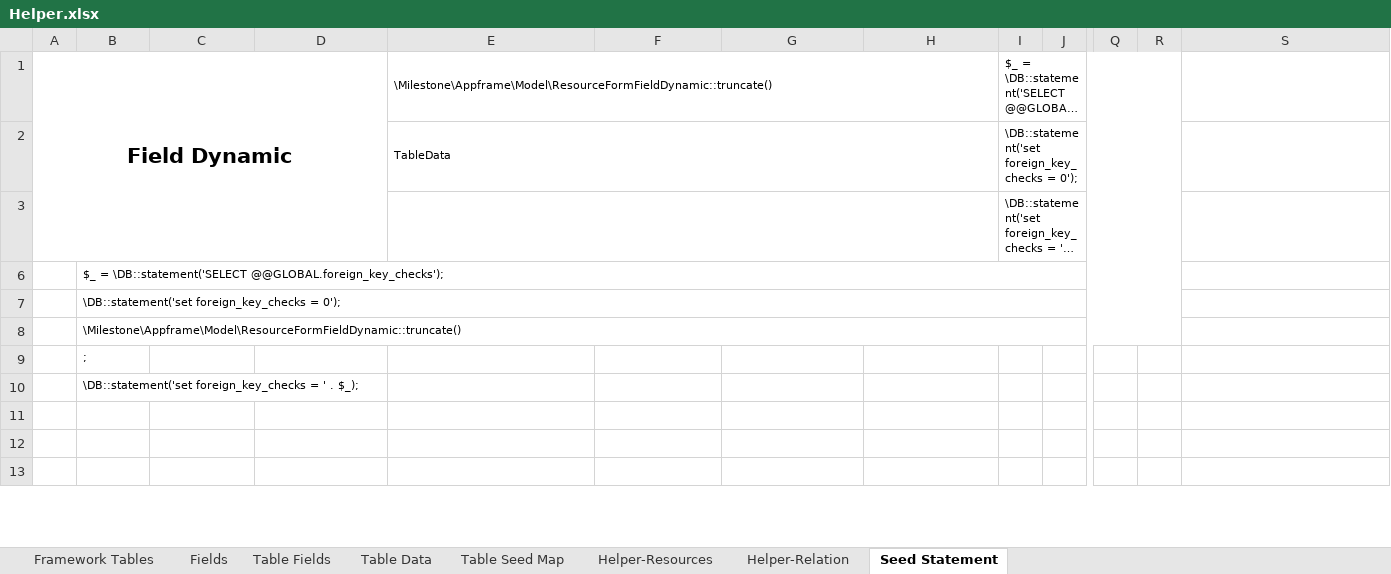
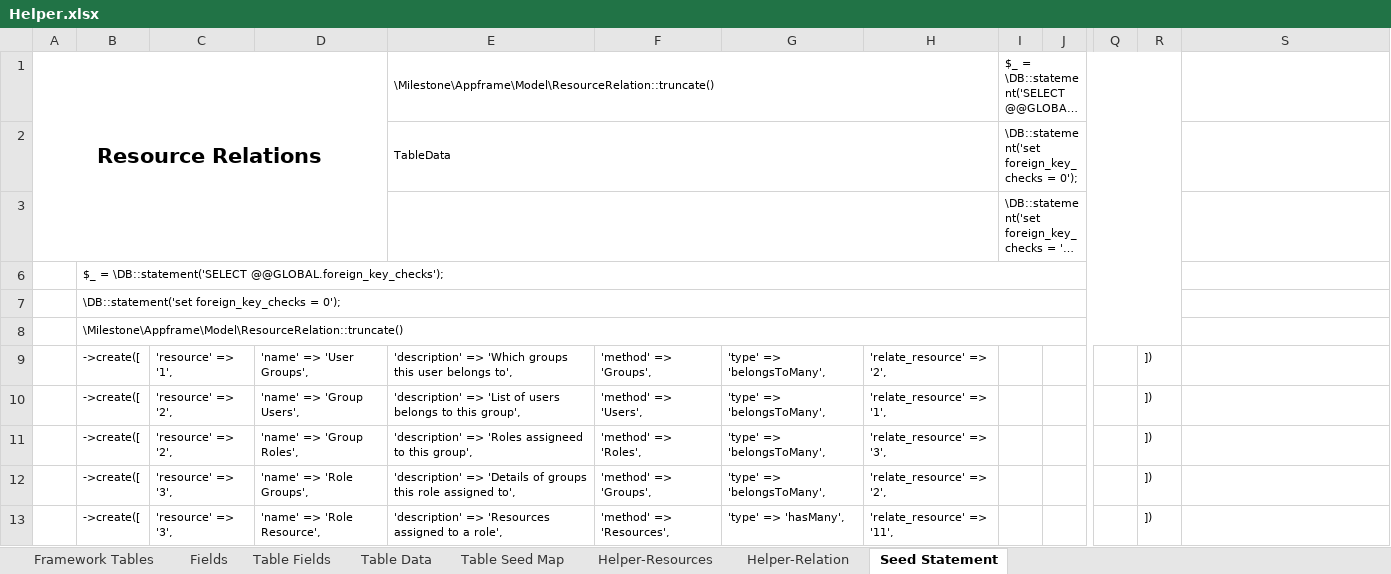
Before and after one commit to MilestoneInnovativeTechnologies/Appframe, an Excel workbook: Helper.xlsx, sheet Seed Statement, drawn as a sheet; only a part is shown, gaps mark what is left out; long unchanged cells end in …; values as stored, in another font and other column widths than the file's, no borders; the diff covers the shown part only; the diff names each change by its address in the sheet, - before the commit and + after, or states it on an @@ line.

Commit message:
Dynamic field, resource and relations added

```diff
--- a/Helper.xlsx (sheet Seed Statement)
+++ b/Helper.xlsx (sheet Seed Statement)
-A1: Field Dynamic
+A1: Resource Relations
-E1: \Milestone\Appframe\Model\ResourceFormFieldDynamic::truncate()
+E1: \Milestone\Appframe\Model\ResourceRelation::truncate()
-B8: \Milestone\Appframe\Model\ResourceFormFieldDynamic::truncate()
+B8: \Milestone\Appframe\Model\ResourceRelation::truncate()
-B9: ;
+B9: ->create([
-C9: (empty)
+C9: 'resource' => '1',
-D9: (empty)
+D9: 'name' => 'User Groups',
-E9: (empty)
+E9: 'description' => 'Which groups this user belongs to',
-F9: (empty)
+F9: 'method' => 'Groups',
-G9:G12: (empty)
+G9:G12: 'type' => 'belongsToMany',
-H9: (empty)
+H9: 'relate_resource' => '2',
-R9:R13: (empty)
+R9:R13: ])
-B10: \DB::statement('set foreign_key_checks = ' . $_);
+B10: ->create([
-C10:C11: (empty)
+C10:C11: 'resource' => '2',
-D10: (empty)
+D10: 'name' => 'Group Users',
-E10: (empty)
+E10: 'description' => 'List of users belongs to this group',
-F10: (empty)
+F10: 'method' => 'Users',
-H10: (empty)
+H10: 'relate_resource' => '1',
-B11:B13: (empty)
+B11:B13: ->create([
-D11: (empty)
+D11: 'name' => 'Group Roles',
-E11: (empty)
+E11: 'description' => 'Roles assigneed to this group',
-F11: (empty)
+F11: 'method' => 'Roles',
-H11: (empty)
+H11: 'relate_resource' => '3',
-C12:C13: (empty)
+C12:C13: 'resource' => '3',
-D12: (empty)
+D12: 'name' => 'Role Groups',
-E12: (empty)
+E12: 'description' => 'Details of groups this role assigned to',
-F12: (empty)
+F12: 'method' => 'Groups',
-H12: (empty)
+H12: 'relate_resource' => '2',
-D13: (empty)
+D13: 'name' => 'Role Resource',
-E13: (empty)
+E13: 'description' => 'Resources assigned to a role',
-F13: (empty)
+F13: 'method' => 'Resources',
-G13: (empty)
+G13: 'type' => 'hasMany',
-H13: (empty)
+H13: 'relate_resource' => '11',
```
Also changed, not shown: 362 edited cells elsewhere in this sheet, sheet Table Data, sheet Helper-Relation, sheet Helper-Resources, hidden cells, 3 other files.
